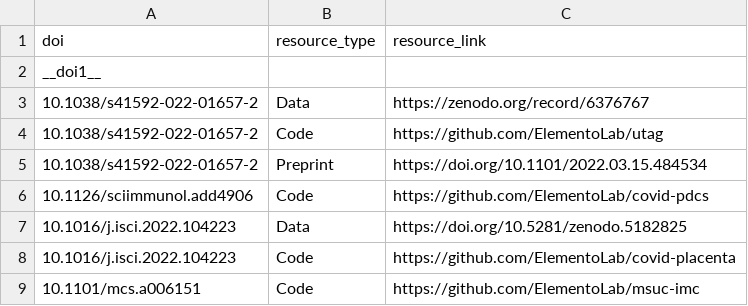
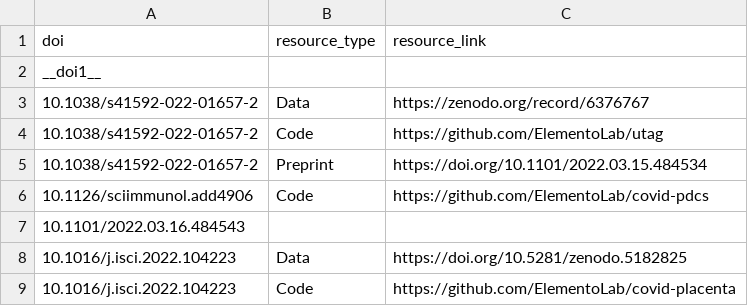
Before and after one commit to afrendeiro/afrendeiro.github.io, a CSV file: publication_resources.csv, drawn as a sheet; only a part is shown; the shorter side is filled out with more unchanged rows.

```diff
--- a/publication_resources.csv
+++ b/publication_resources.csv
@@ -6,2 +6,3 @@ __doi1__,,
 10.1126/sciimmunol.add4906,Code,https://github.com/ElementoLab/covid-pdcs
+10.1101/2022.03.16.484543,,
 10.1016/j.isci.2022.104223,Data,https://doi.org/10.5281/zenodo.5182825
```
Also changed, not shown: 5 other files.
